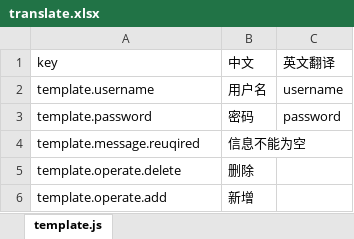
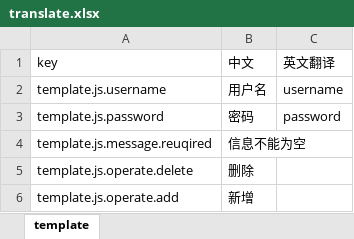
Before and after one commit to Yx1aoq1/vue-auto-i18n, an Excel workbook: translate.xlsx, sheet template, drawn as a sheet; values as stored, in another font and other column widths than the file's, no borders; the diff names each change by its address in the sheet, - before the commit and + after, or states it on an @@ line.

```diff
--- a/translate.xlsx (sheet template)
+++ b/translate.xlsx (sheet template)
-sheet tab: template.js
+sheet tab: template
-A2 (key): template.username
+A2 (key): template.js.username
-A3 (key): template.password
+A3 (key): template.js.password
-A4 (key): template.message.reuqired
+A4 (key): template.js.message.reuqired
-A5 (key): template.operate.delete
+A5 (key): template.js.operate.delete
-A6 (key): template.operate.add
+A6 (key): template.js.operate.add
```
Also changed, not shown: 8 other files.
